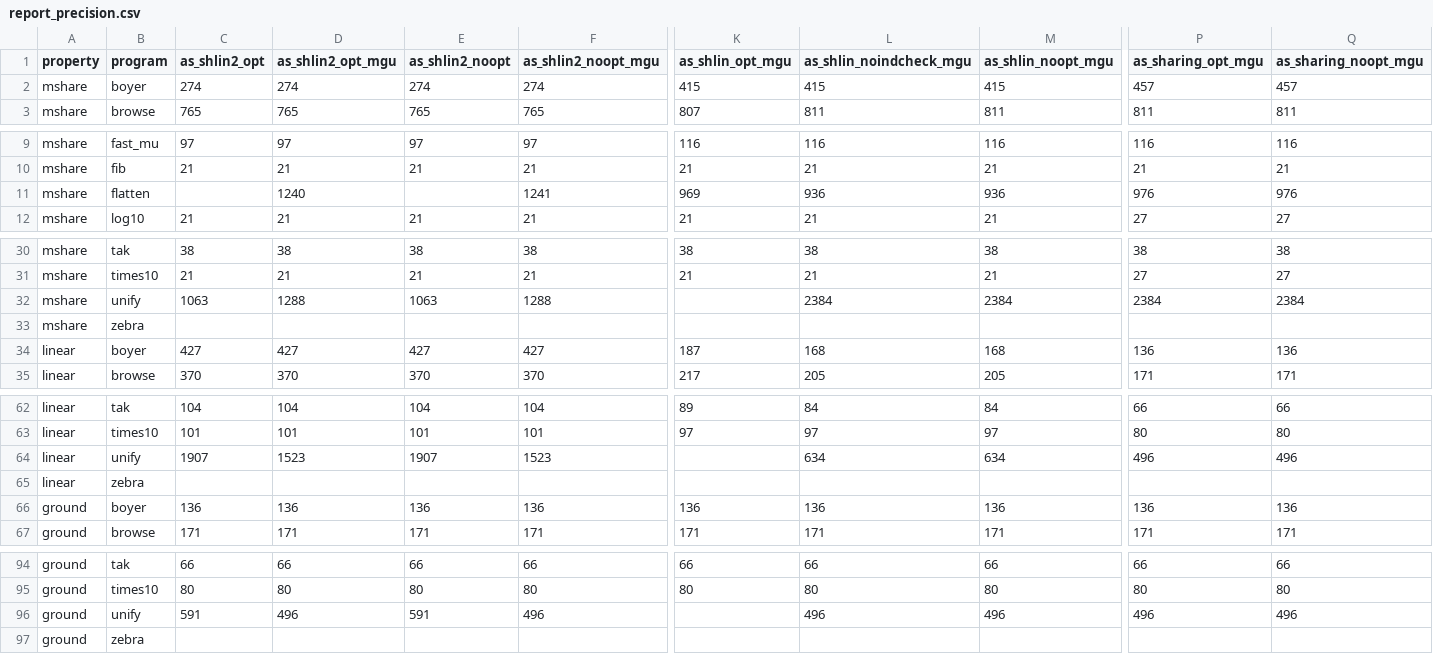
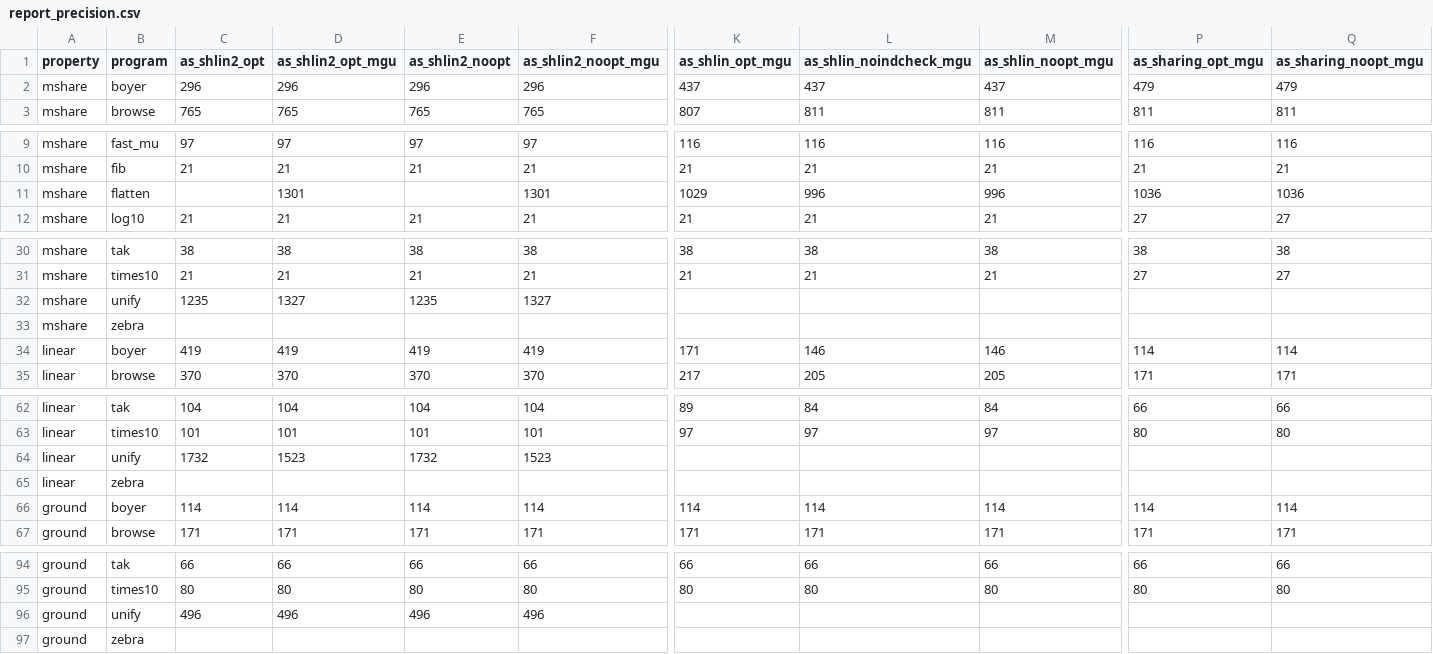
Before and after one commit to amato-gianluca/ciaopp, a CSV file: benchmarks/save-20260202/report_precision.csv, drawn as a sheet; only a part is shown, gaps mark what is left out; removed rows and columns are numbered as before the commit, all else as after; rows hold the shown columns only; the diff names each change by its address in the sheet, - before the commit and + after, or states it on an @@ line.

Commit message:
Update benchmark results.

```diff
--- a/benchmarks/save-20260202/report_precision.csv
+++ b/benchmarks/save-20260202/report_precision.csv
-row 2: mshare | boyer | 274 | 274 | 274 | 274 | 415 | 415 | 415 | 457 | 457
+row 2: mshare | boyer | 296 | 296 | 296 | 296 | 437 | 437 | 437 | 479 | 479
-row 11: mshare | flatten |  | 1240 |  | 1241 | 969 | 936 | 936 | 976 | 976
+row 11: mshare | flatten |  | 1301 |  | 1301 | 1029 | 996 | 996 | 1036 | 1036
-row 32: mshare | unify | 1063 | 1288 | 1063 | 1288 |  | 2384 | 2384 | 2384 | 2384
+row 32: mshare | unify | 1235 | 1327 | 1235 | 1327
-row 34: linear | boyer | 427 | 427 | 427 | 427 | 187 | 168 | 168 | 136 | 136
+row 34: linear | boyer | 419 | 419 | 419 | 419 | 171 | 146 | 146 | 114 | 114
-C64 (as_shlin2_opt): 1907
+C64 (as_shlin2_opt): 1732
-E64 (as_shlin2_noopt): 1907
+E64 (as_shlin2_noopt): 1732
-L64 (as_shlin_noindcheck_mgu): 634
+L64 (as_shlin_noindcheck_mgu): (empty)
-M64 (as_shlin_noopt_mgu): 634
+M64 (as_shlin_noopt_mgu): (empty)
-P64 (as_sharing_opt_mgu): 496
+P64 (as_sharing_opt_mgu): (empty)
-Q64 (as_sharing_noopt_mgu): 496
+Q64 (as_sharing_noopt_mgu): (empty)
-row 66: ground | boyer | 136 | 136 | 136 | 136 | 136 | 136 | 136 | 136 | 136
+row 66: ground | boyer | 114 | 114 | 114 | 114 | 114 | 114 | 114 | 114 | 114
-C96 (as_shlin2_opt): 591
+C96 (as_shlin2_opt): 496
-E96 (as_shlin2_noopt): 591
+E96 (as_shlin2_noopt): 496
-L96 (as_shlin_noindcheck_mgu): 496
+L96 (as_shlin_noindcheck_mgu): (empty)
-M96 (as_shlin_noopt_mgu): 496
+M96 (as_shlin_noopt_mgu): (empty)
-P96 (as_sharing_opt_mgu): 496
+P96 (as_sharing_opt_mgu): (empty)
-Q96 (as_sharing_noopt_mgu): 496
+Q96 (as_sharing_noopt_mgu): (empty)
```
Also changed, not shown: benchmarks/save-20260202/report_time.csv, 56 other files.
